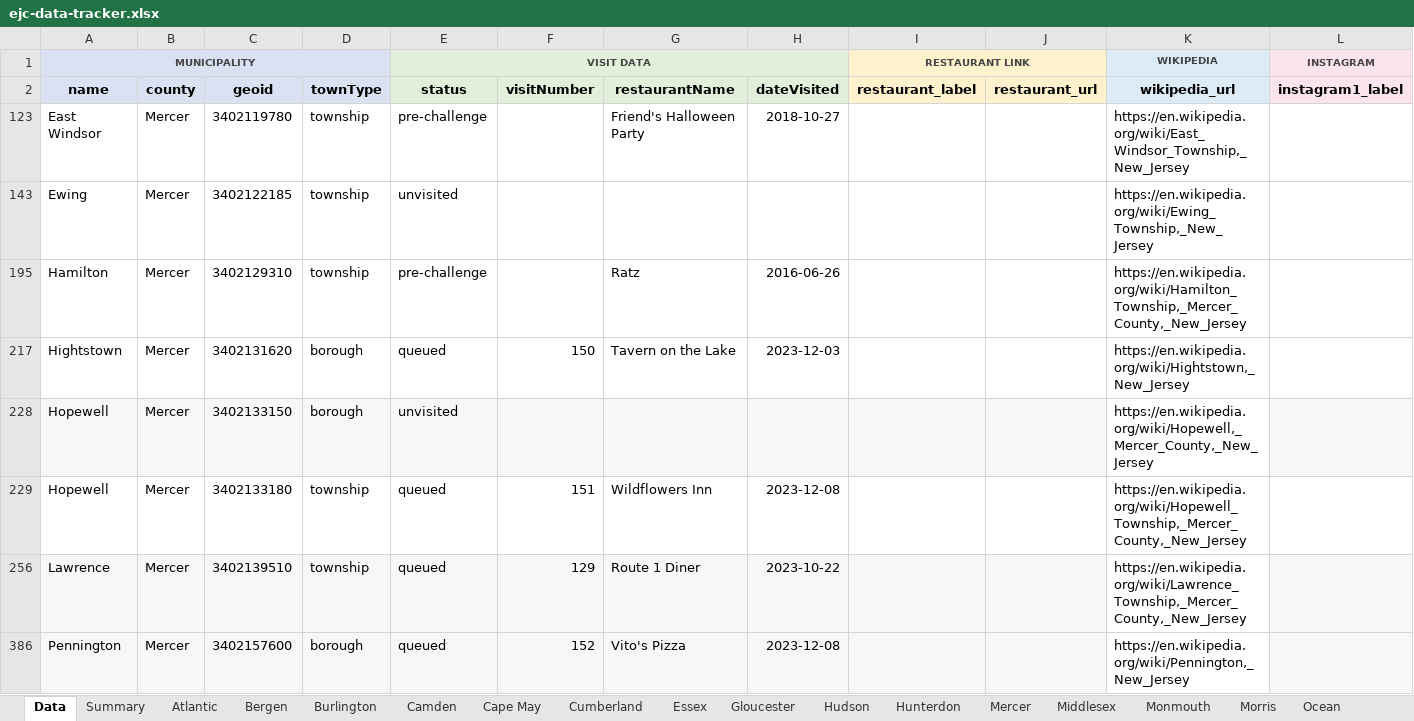
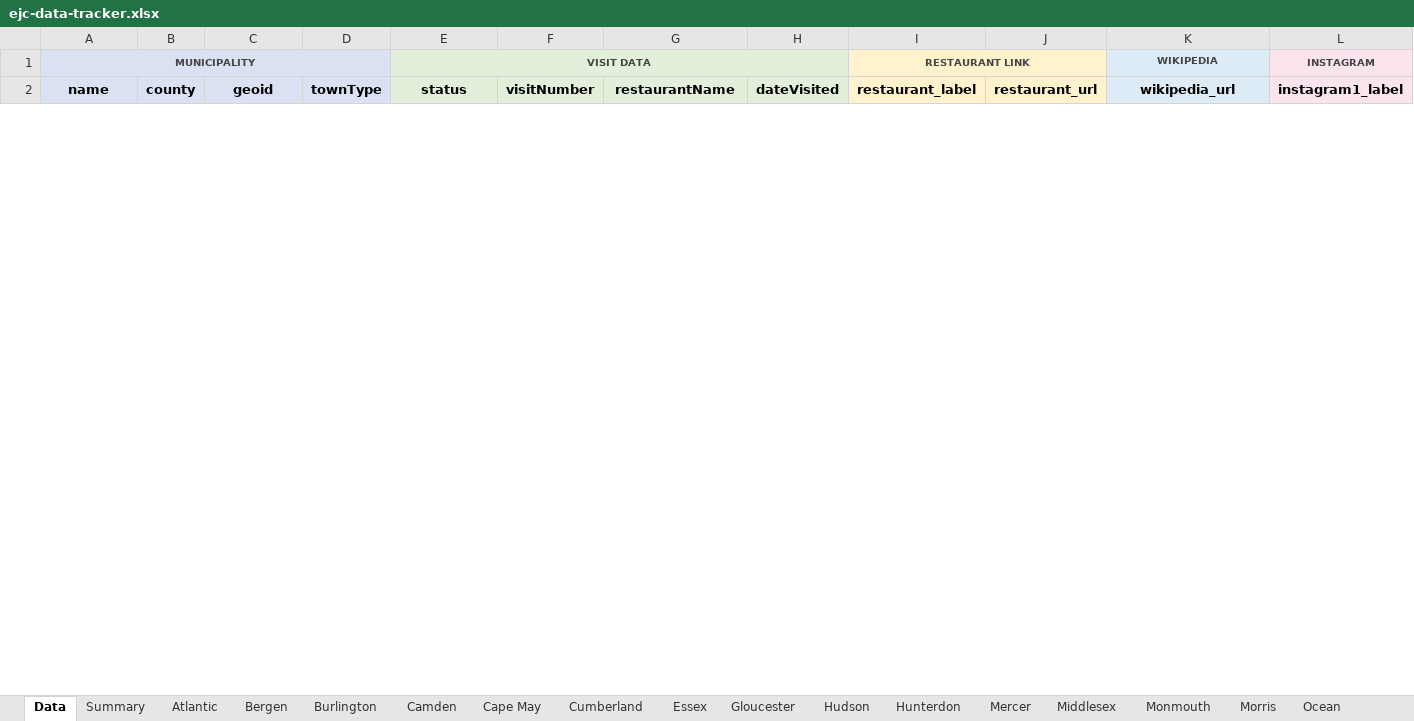
Before and after one commit to jrzyshr/eatjerseychallenge, an Excel workbook: data/ejc-data-tracker.xlsx, sheet Data, drawn as a sheet; only a part is shown; values as stored, in another font and other column widths than the file's, no borders; removed rows and columns are numbered as before the commit, all else as after; rows hold the shown columns only; the diff covers the shown part only; the diff names each change by its address in the sheet, - before the commit and + after, or states it on an @@ line.

Commit message:
Update ejc-data-tracker.xlsx with new data revisions

```diff
--- a/data/ejc-data-tracker.xlsx (sheet Data)
+++ b/data/ejc-data-tracker.xlsx (sheet Data)
-row 123: East Windsor | Mercer | 3402119780 | township | pre-challenge |  | Friend's Halloween Party | 2018-10-27 |  |  | https://en.wikipedia.org/wiki/East_Windsor_Township,_New_Jersey
-row 143: Ewing | Mercer | 3402122185 | township | unvisited |  |  |  |  |  | https://en.wikipedia.org/wiki/Ewing_Township,_New_Jersey
@@ row 195 hidden: Hamilton | Mercer | 3402129310 | township | pre-challenge |  | Ratz | 2016-06-26 |  |  | https://en.wikipedia.org/wiki/Hamilton_Township,_Mercer_County,_New_Jersey @@
-row 217: Hightstown | Mercer | 3402131620 | borough | queued | 150 | Tavern on the Lake | 2023-12-03 |  |  | https://en.wikipedia.org/wiki/Hightstown,_New_Jersey
@@ row 228 hidden: Hopewell | Mercer | 3402133150 | borough | unvisited |  |  |  |  |  | https://en.wikipedia.org/wiki/Hopewell,_Mercer_County,_New_Jersey @@
@@ row 229 hidden: Hopewell | Mercer | 3402133180 | township | queued | 151 | Wildflowers Inn | 2023-12-08 |  |  | https://en.wikipedia.org/wiki/Hopewell_Township,_Mercer_County,_New_Jersey @@
@@ row 256 hidden: Lawrence | Mercer | 3402139510 | township | queued | 129 | Route 1 Diner | 2023-10-22 |  |  | https://en.wikipedia.org/wiki/Lawrence_Township,_Mercer_County,_New_Jersey @@
-row 386: Pennington | Mercer | 3402157600 | borough | queued | 152 | Vito's Pizza | 2023-12-08 |  |  | https://en.wikipedia.org/wiki/Pennington,_New_Jersey
```
Also changed, not shown: 21 added rows, 4 removed rows and 1 hidden or unhidden row elsewhere in this sheet, sheet Monmouth, sheet Middlesex, sheet Summary, sheet Hunterdon, sheet Somerset, sheet Union, 16 more sheets, hidden cells.
